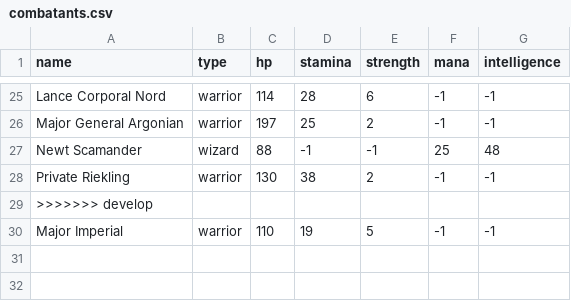
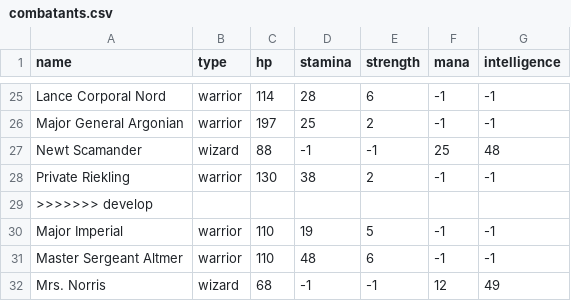
Before and after one commit to J9-PT-IRONHACK-JAVA/team100-project1-SilentKingdom, a CSV file: data/imports/templates/combatants.csv, drawn as a sheet; only a part is shown, gaps mark what is left out.

```diff
--- a/data/imports/templates/combatants.csv
+++ b/data/imports/templates/combatants.csv
@@ -30 +30,3 @@ Private Riekling,warrior,130,38,2,-1,-1
 Major Imperial,warrior,110,19,5,-1,-1
+Master Sergeant Altmer,warrior,110,48,6,-1,-1
+Mrs. Norris,wizard,68,-1,-1,12,49
```
Also changed, not shown: data/imports/armies/exportedArmy.csv, src/main/resources/data/storage/combatants.csv, 2 other files.
